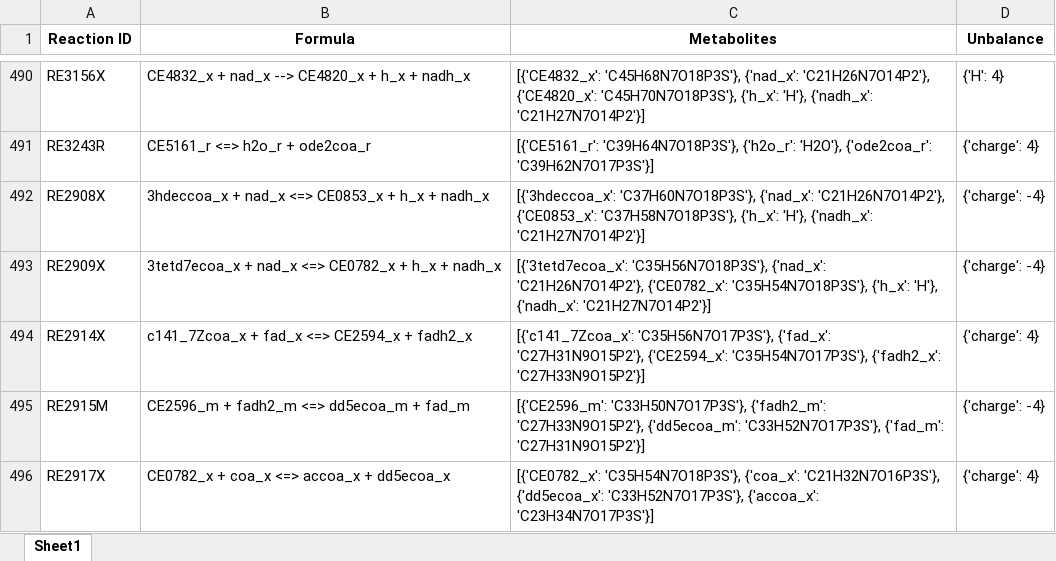
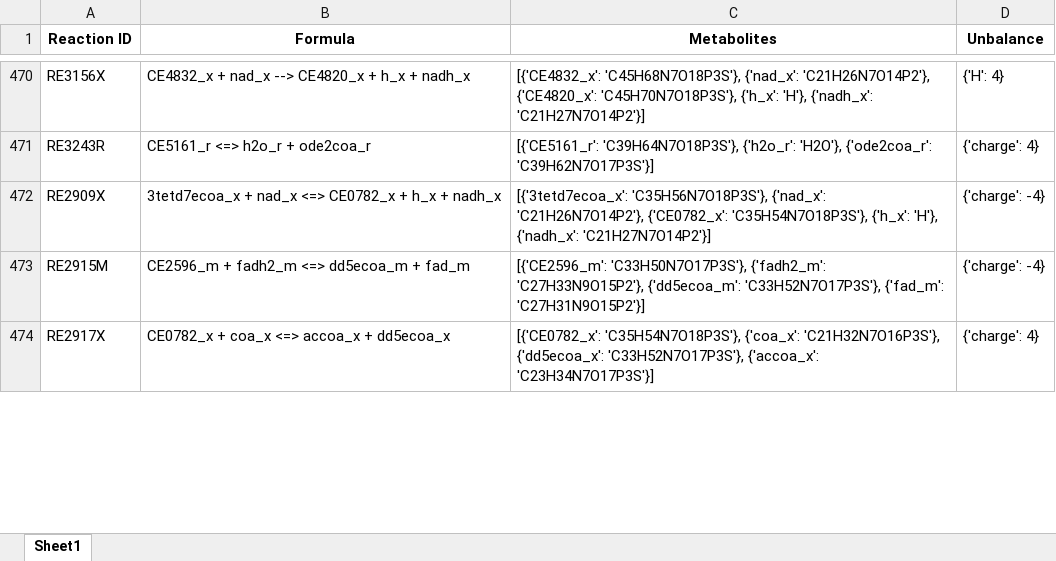
Before and after one commit to LewisLabUCSD/iCHO3K, an Excel workbook: Notebooks/temp/mass_unbalanced_reactions.xlsx, sheet Sheet1, drawn as a sheet; only a part is shown, gaps mark what is left out; values as stored, in another font and other column widths than the file's, no borders; removed rows and columns are numbered as before the commit, all else as after; the diff covers the shown part only; the diff names each change by its address in the sheet, - before the commit and + after, or states it on an @@ line.

```diff
--- a/Notebooks/temp/mass_unbalanced_reactions.xlsx (sheet Sheet1)
+++ b/Notebooks/temp/mass_unbalanced_reactions.xlsx (sheet Sheet1)
-row 492: RE2908X | 3hdeccoa_x + nad_x <=> CE0853_x + h_x + nadh_x | [{'3hdeccoa_x': 'C37H60N7O18P3S'}, {'nad_x': 'C21H26N7O14P2'}, {'CE0853_x': 'C37H58N7O18P3S'}, {'h_x': 'H'}, {'nadh_x': 'C21H27N7O14P2'}] | {'charge': -4}
-row 494: RE2914X | c141_7Zcoa_x + fad_x <=> CE2594_x + fadh2_x | [{'c141_7Zcoa_x': 'C35H56N7O17P3S'}, {'fad_x': 'C27H31N9O15P2'}, {'CE2594_x': 'C35H54N7O17P3S'}, {'fadh2_x': 'C27H33N9O15P2'}] | {'charge': 4}
```
Also changed, not shown: 3 added rows, 26 removed rows and 7 edited cells elsewhere in this sheet, 5 other files.
